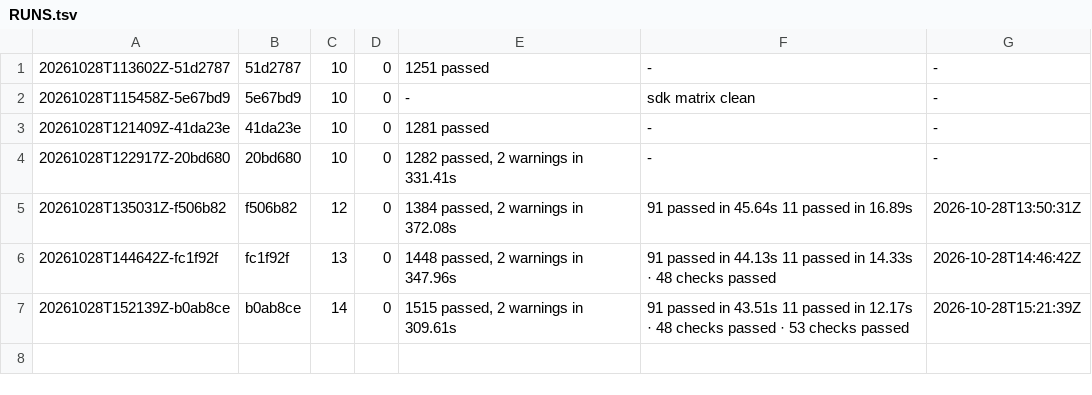
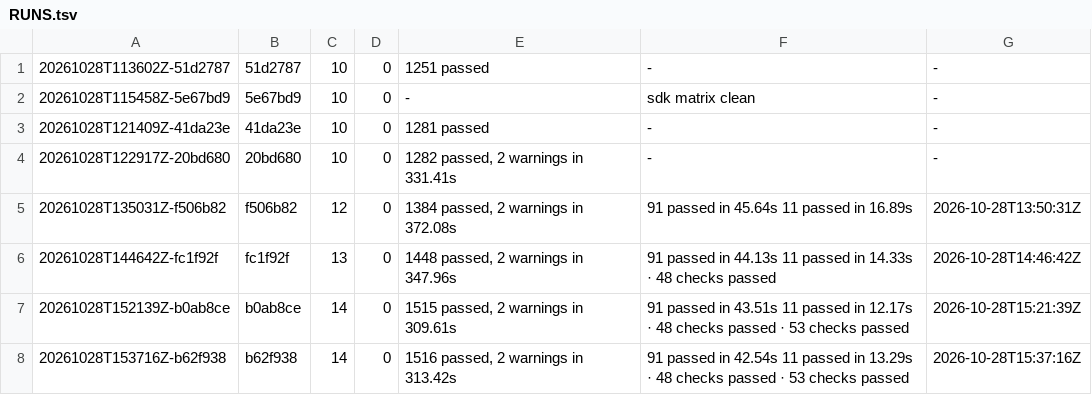
Before and after one commit to archnemix/Archx-Agent, a TSV file: docs/ci/RUNS.tsv, drawn as a sheet.

Commit message:
Pin the evidence to the run that covers this tree, and record the decision
Run 20261028T153716Z-b62f938 is the final one: 14 steps, 1516 tests, 48 coding and 53 experiment
checks. Also re-lists docs/CODING.md and docs/EXPERIMENTS.md in the README, which M31's doc was
missing from, and writes down the four decisions M32 turned on.

Co-authored-by: arena-agent <297053741+arena-agent@users.noreply.github.com>

```diff
--- a/docs/ci/RUNS.tsv
+++ b/docs/ci/RUNS.tsv
@@ -7 +7,2 @@
 20261028T152139Z-b0ab8ce	b0ab8ce	14	0	1515 passed, 2 warnings in 309.61s	91 passed in 43.51s 11 passed in 12.17s · 48 checks passed · 53 checks passed	2026-10-28T15:21:39Z
+20261028T153716Z-b62f938	b62f938	14	0	1516 passed, 2 warnings in 313.42s	91 passed in 42.54s 11 passed in 13.29s · 48 checks passed · 53 checks passed	2026-10-28T15:37:16Z
```
Also changed, not shown: docs/ci/status.tsv, 7 other files.
